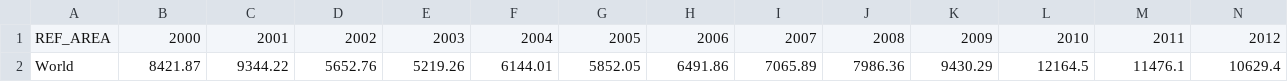
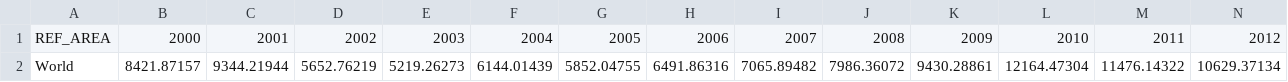
Before and after one commit to Qery-Data/SDG-Datatracker, a CSV file: data/2_a_2_Total_Official_Flows_Agriculture_World_Total.csv, drawn as a sheet; only a part is shown; removed rows and columns are numbered as before the commit, all else as after; rows hold the shown columns only; the diff names each change by its address in the sheet, - before the commit and + after, or states it on an @@ line.

Commit message:
Latest data: 2023-12-25-04-13-42

```diff
--- a/data/2_a_2_Total_Official_Flows_Agriculture_World_Total.csv
+++ b/data/2_a_2_Total_Official_Flows_Agriculture_World_Total.csv
-row 2: World | 8421.87 | 9344.22 | 5652.76 | 5219.26 | 6144.01 | 5852.05 | 6491.86 | 7065.89 | 7986.36 | 9430.29 | 12164.5 | 11476.1 | 10629.4
+row 2: World | 8421.87157 | 9344.21944 | 5652.76219 | 5219.26273 | 6144.01439 | 5852.04755 | 6491.86316 | 7065.89482 | 7986.36072 | 9430.28861 | 12164.47304 | 11476.14322 | 10629.37134
```
Also changed, not shown: data/2_1_2_Prevalence_Mod_Sev_Food_Ins_SDG_Regions.csv, data/2_b_1_Agricultural_Export_Subsidies_World_Total.csv, 2 other files.
